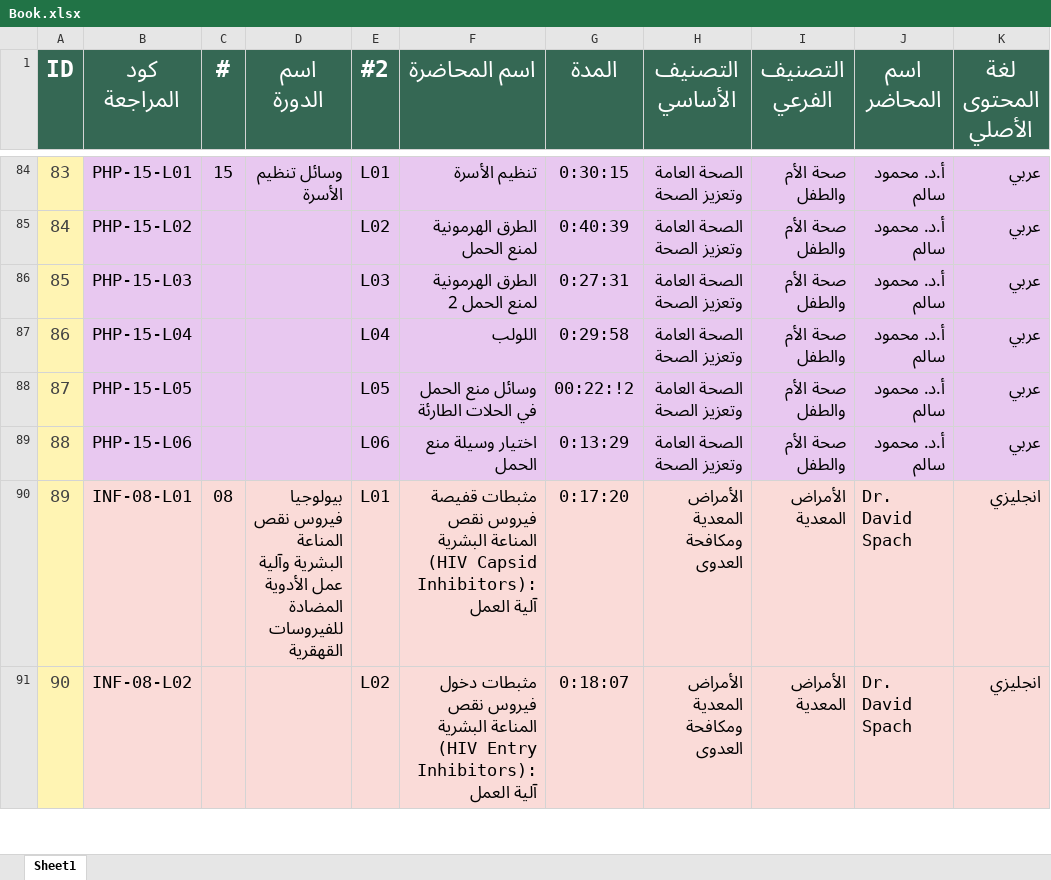
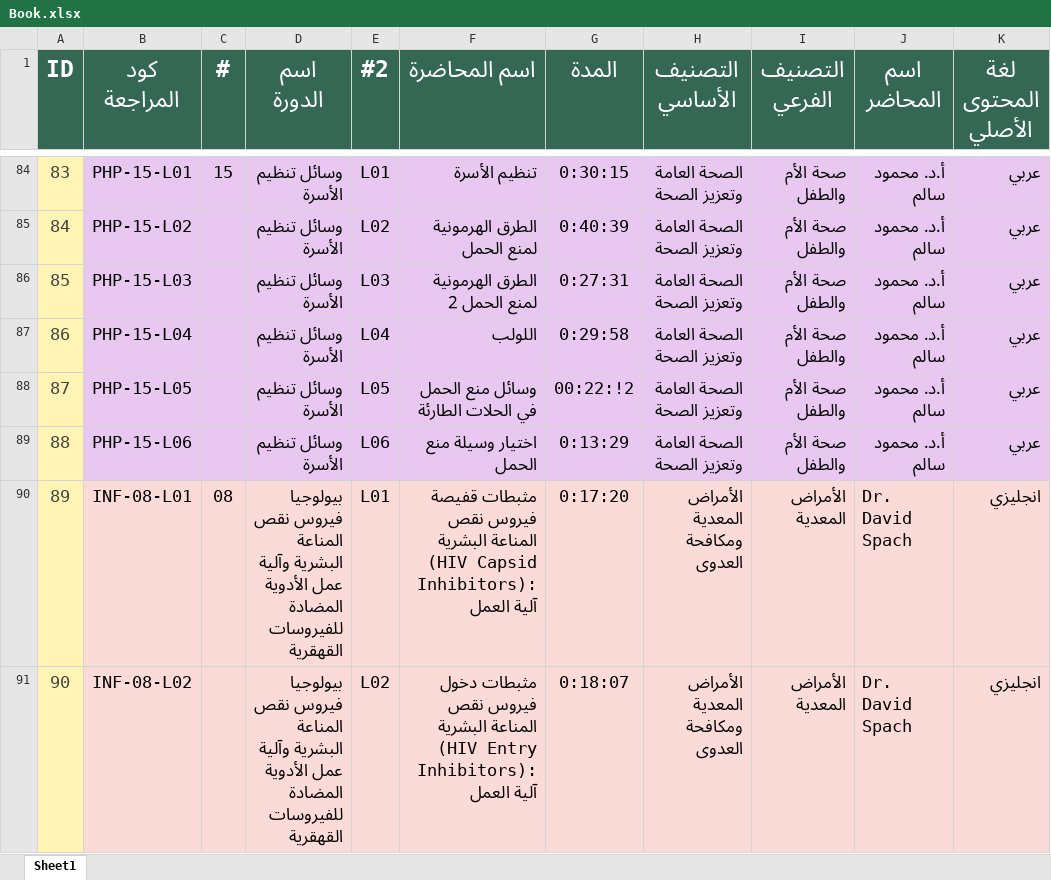
Before and after one commit to Haneen-Sherif/falah-library-search, an Excel workbook: Book.xlsx, sheet Sheet1, drawn as a sheet; only a part is shown, gaps mark what is left out; values as stored, in another font and other column widths than the file's, no borders; table styles not drawn; the diff covers the shown part only; the diff names each change by its address in the sheet, - before the commit and + after, or states it on an @@ line.

```diff
--- a/Book.xlsx (sheet Sheet1)
+++ b/Book.xlsx (sheet Sheet1)
-D85:D89 (اسم الدورة): (empty)
+D85:D89 (اسم الدورة): وسائل تنظيم الأسرة
-D91 (اسم الدورة): (empty)
+D91 (اسم الدورة): بيولوجيا فيروس نقص المناعة البشرية وآلية عمل الأدوية المضادة للفيروسات القهقرية
```
Also changed, not shown: 166 edited cells elsewhere in this sheet.
